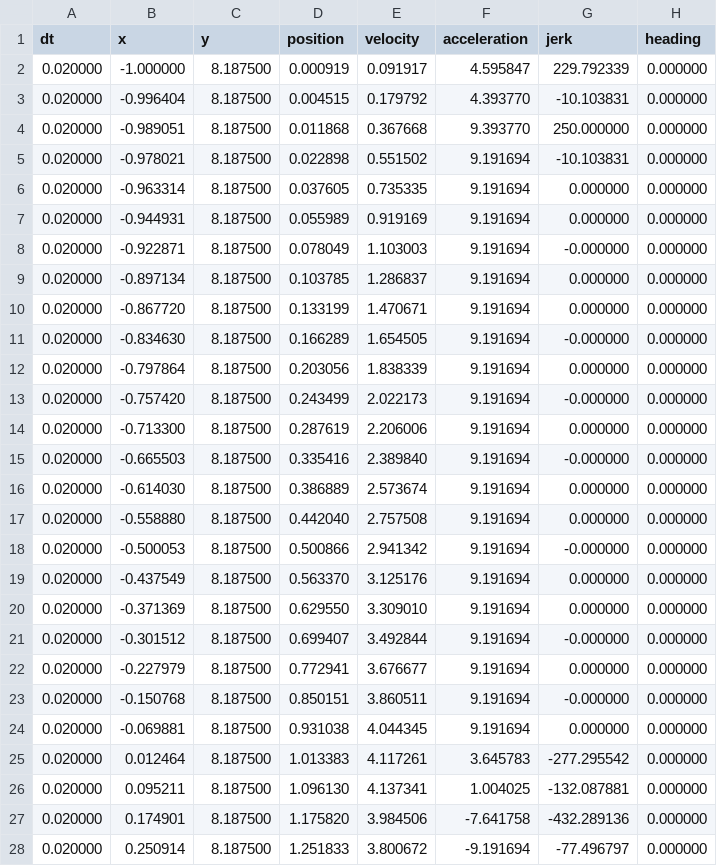
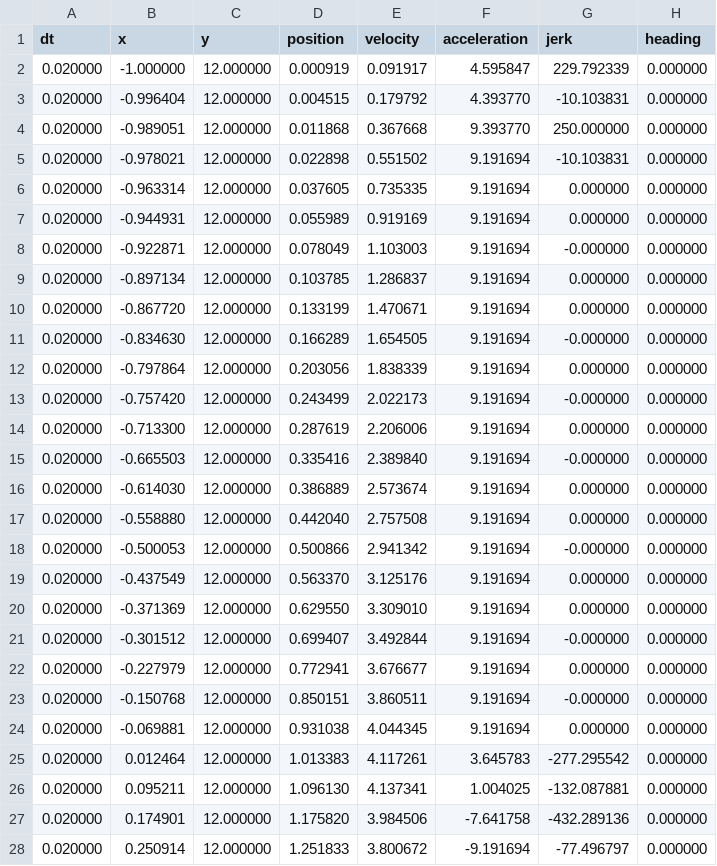
Before and after one commit to mjbergman92/TestTrajectory, a CSV file: trajectory1/lefttrajectorystep3traj1.csv, drawn as a sheet; only a part is shown; the diff covers the shown part only.

```diff
--- a/trajectory1/lefttrajectorystep3traj1.csv
+++ b/trajectory1/lefttrajectorystep3traj1.csv
@@ -1,28 +1,28 @@
 dt,x,y,position,velocity,acceleration,jerk,heading
-0.020000,-1.000000,8.187500,0.000919,0.091917,4.595847,229.792339,0.000000
-0.020000,-0.996404,8.187500,0.004515,0.179792,4.393770,-10.103831,0.000000
-0.020000,-0.989051,8.187500,0.011868,0.367668,9.393770,250.000000,0.000000
-0.020000,-0.978021,8.187500,0.022898,0.551502,9.191694,-10.103831,0.000000
-0.020000,-0.963314,8.187500,0.037605,0.735335,9.191694,0.000000,0.000000
-0.020000,-0.944931,8.187500,0.055989,0.919169,9.191694,0.000000,0.000000
-0.020000,-0.922871,8.187500,0.078049,1.103003,9.191694,-0.000000,0.000000
-0.020000,-0.897134,8.187500,0.103785,1.286837,9.191694,0.000000,0.000000
-0.020000,-0.867720,8.187500,0.133199,1.470671,9.191694,0.000000,0.000000
-0.020000,-0.834630,8.187500,0.166289,1.654505,9.191694,-0.000000,0.000000
-0.020000,-0.797864,8.187500,0.203056,1.838339,9.191694,0.000000,0.000000
-0.020000,-0.757420,8.187500,0.243499,2.022173,9.191694,-0.000000,0.000000
-0.020000,-0.713300,8.187500,0.287619,2.206006,9.191694,0.000000,0.000000
-0.020000,-0.665503,8.187500,0.335416,2.389840,9.191694,-0.000000,0.000000
-0.020000,-0.614030,8.187500,0.386889,2.573674,9.191694,0.000000,0.000000
-0.020000,-0.558880,8.187500,0.442040,2.757508,9.191694,0.000000,0.000000
-0.020000,-0.500053,8.187500,0.500866,2.941342,9.191694,-0.000000,0.000000
-0.020000,-0.437549,8.187500,0.563370,3.125176,9.191694,0.000000,0.000000
-0.020000,-0.371369,8.187500,0.629550,3.309010,9.191694,0.000000,0.000000
-0.020000,-0.301512,8.187500,0.699407,3.492844,9.191694,-0.000000,0.000000
-0.020000,-0.227979,8.187500,0.772941,3.676677,9.191694,0.000000,0.000000
-0.020000,-0.150768,8.187500,0.850151,3.860511,9.191694,-0.000000,0.000000
-0.020000,-0.069881,8.187500,0.931038,4.044345,9.191694,0.000000,0.000000
-0.020000,0.012464,8.187500,1.013383,4.117261,3.645783,-277.295542,0.000000
-0.020000,0.095211,8.187500,1.096130,4.137341,1.004025,-132.087881,0.000000
-0.020000,0.174901,8.187500,1.175820,3.984506,-7.641758,-432.289136,0.000000
-0.020000,0.250914,8.187500,1.251833,3.800672,-9.191694,-77.496797,0.000000
+0.020000,-1.000000,12.000000,0.000919,0.091917,4.595847,229.792339,0.000000
+0.020000,-0.996404,12.000000,0.004515,0.179792,4.393770,-10.103831,0.000000
+0.020000,-0.989051,12.000000,0.011868,0.367668,9.393770,250.000000,0.000000
+0.020000,-0.978021,12.000000,0.022898,0.551502,9.191694,-10.103831,0.000000
+0.020000,-0.963314,12.000000,0.037605,0.735335,9.191694,0.000000,0.000000
+0.020000,-0.944931,12.000000,0.055989,0.919169,9.191694,0.000000,0.000000
+0.020000,-0.922871,12.000000,0.078049,1.103003,9.191694,-0.000000,0.000000
+0.020000,-0.897134,12.000000,0.103785,1.286837,9.191694,0.000000,0.000000
+0.020000,-0.867720,12.000000,0.133199,1.470671,9.191694,0.000000,0.000000
+0.020000,-0.834630,12.000000,0.166289,1.654505,9.191694,-0.000000,0.000000
+0.020000,-0.797864,12.000000,0.203056,1.838339,9.191694,0.000000,0.000000
+0.020000,-0.757420,12.000000,0.243499,2.022173,9.191694,-0.000000,0.000000
+0.020000,-0.713300,12.000000,0.287619,2.206006,9.191694,0.000000,0.000000
+0.020000,-0.665503,12.000000,0.335416,2.389840,9.191694,-0.000000,0.000000
+0.020000,-0.614030,12.000000,0.386889,2.573674,9.191694,0.000000,0.000000
+0.020000,-0.558880,12.000000,0.442040,2.757508,9.191694,0.000000,0.000000
+0.020000,-0.500053,12.000000,0.500866,2.941342,9.191694,-0.000000,0.000000
+0.020000,-0.437549,12.000000,0.563370,3.125176,9.191694,0.000000,0.000000
+0.020000,-0.371369,12.000000,0.629550,3.309010,9.191694,0.000000,0.000000
+0.020000,-0.301512,12.000000,0.699407,3.492844,9.191694,-0.000000,0.000000
+0.020000,-0.227979,12.000000,0.772941,3.676677,9.191694,0.000000,0.000000
+0.020000,-0.150768,12.000000,0.850151,3.860511,9.191694,-0.000000,0.000000
+0.020000,-0.069881,12.000000,0.931038,4.044345,9.191694,0.000000,0.000000
+0.020000,0.012464,12.000000,1.013383,4.117261,3.645783,-277.295542,0.000000
+0.020000,0.095211,12.000000,1.096130,4.137341,1.004025,-132.087881,0.000000
+0.020000,0.174901,12.000000,1.175820,3.984506,-7.641758,-432.289136,0.000000
+0.020000,0.250914,12.000000,1.251833,3.800672,-9.191694,-77.496797,0.000000
```
Also changed, not shown: 22 edited cells elsewhere in this file, trajectory1/lefttrajectorystep4traj1.csv, trajectory1/lefttrajectorystep5traj1.csv, 21 other files.
